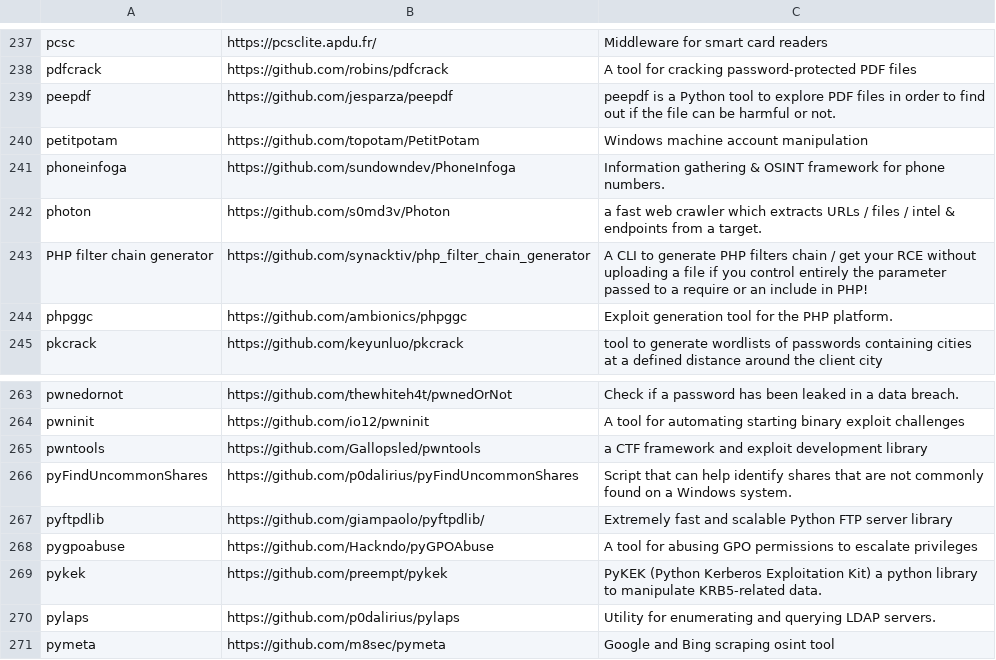
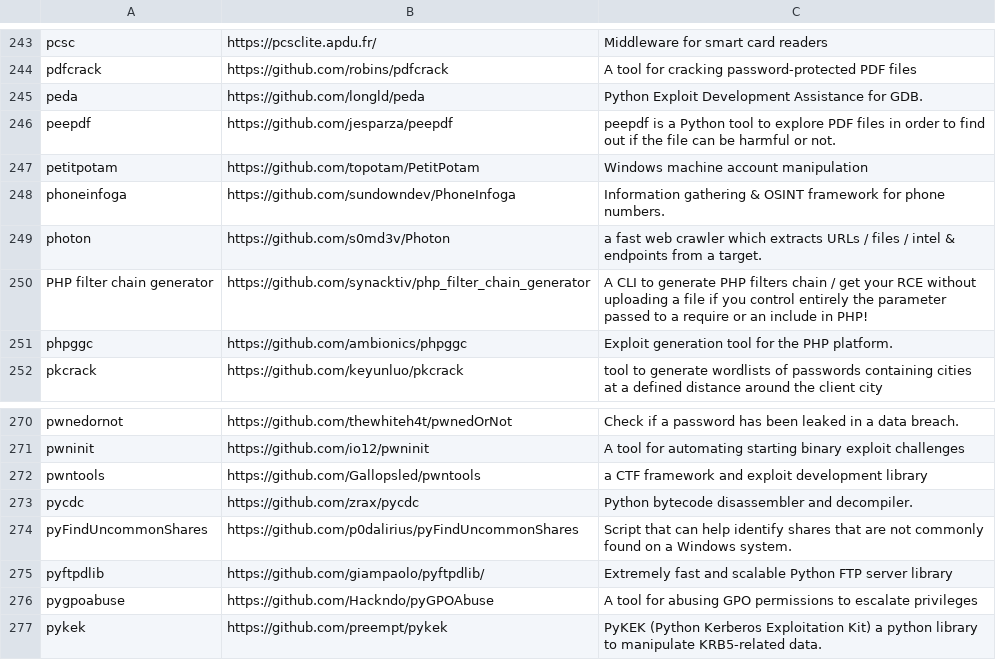
Before and after one commit to ThePorgs/Exegol-docs, a CSV file: docs/src/public/installed_tools/lists/latest_nightly_arm64.csv, drawn as a sheet; only a part is shown, gaps mark what is left out; the shorter side is filled out with more unchanged rows; the diff covers the shown part only.

```diff
--- a/docs/src/public/installed_tools/lists/latest_nightly_arm64.csv
+++ b/docs/src/public/installed_tools/lists/latest_nightly_arm64.csv
@@ -238,2 +244,3 @@ pcsc,https://pcsclite.apdu.fr/,Middleware for smart card readers
 pdfcrack,https://github.com/robins/pdfcrack,A tool for cracking password-protected PDF files
+peda,https://github.com/longld/peda,Python Exploit Development Assistance for GDB.
 peepdf,https://github.com/jesparza/peepdf,peepdf is a Python tool to explore PDF files in order to find out if the file can be harmful or not.
@@ -265,2 +272,3 @@ pwninit,https://github.com/io12/pwninit,A tool for automating starting binary ex
 pwntools,https://github.com/Gallopsled/pwntools,a CTF framework and exploit development library
+pycdc,https://github.com/zrax/pycdc,Python bytecode disassembler and decompiler.
 pyFindUncommonShares,https://github.com/p0dalirius/pyFindUncommonShares,Script that can help identify shares that are not commonly found on a Windows system.
```
Also changed, not shown: 6 added rows elsewhere in this file, docs/src/public/installed_tools/nightly.csv.
